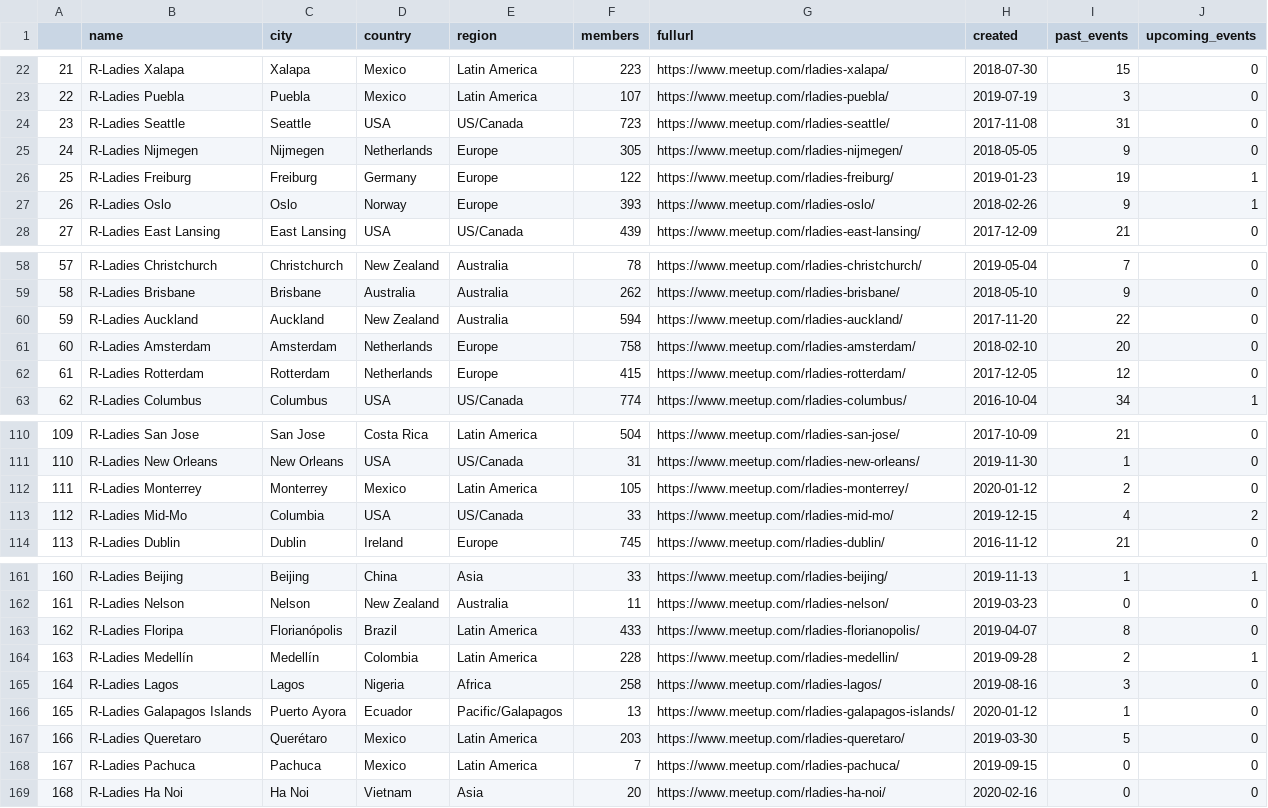
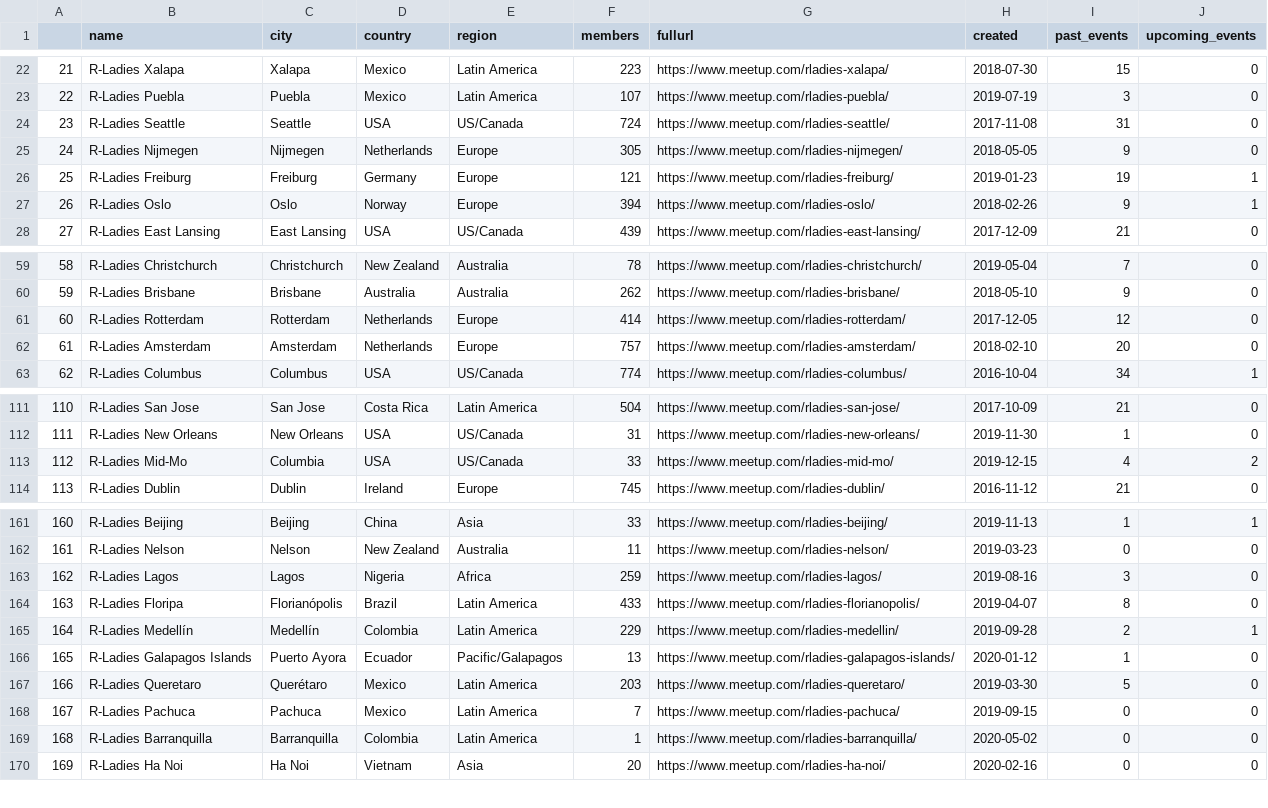
Before and after one commit to r-community/user-groups, a CSV file: docs/data/rladies.csv, drawn as a sheet; only a part is shown, gaps mark what is left out; removed rows and columns are numbered as before the commit, all else as after; the diff covers the shown part only; the diff names each change by its address in the sheet, - before the commit and + after, or states it on an @@ line.

```diff
--- a/docs/data/rladies.csv
+++ b/docs/data/rladies.csv
-F24 (members): 723
+F24 (members): 724
-F26 (members): 122
+F26 (members): 121
-F27 (members): 393
+F27 (members): 394
@@ column A renumbered from row 41 down @@
@@ row 60 moved to row 40: 39 @@
-row 61: 60 | R-Ladies Amsterdam | Amsterdam | Netherlands | Europe | 758 | https://www.meetup.com/rladies-amsterdam/ | 2018-02-10 | 20 | 0
-F61 (members): 415
+F61 (members): 414
+row 62: 61 | R-Ladies Amsterdam | Amsterdam | Netherlands | Europe | 757 | https://www.meetup.com/rladies-amsterdam/ | 2018-02-10 | 20 | 0
-row 112: 111 | R-Ladies Monterrey | Monterrey | Mexico | Latin America | 105 | https://www.meetup.com/rladies-monterrey/ | 2020-01-12 | 2 | 0
+row 163: 162 | R-Ladies Lagos | Lagos | Nigeria | Africa | 259 | https://www.meetup.com/rladies-lagos/ | 2019-08-16 | 3 | 0
-F165 (members): 228
+F165 (members): 229
-row 165: 164 | R-Ladies Lagos | Lagos | Nigeria | Africa | 258 | https://www.meetup.com/rladies-lagos/ | 2019-08-16 | 3 | 0
+row 169: 168 | R-Ladies Barranquilla | Barranquilla | Colombia | Latin America | 1 | https://www.meetup.com/rladies-barranquilla/ | 2020-05-02 | 0 | 0
```
Also changed, not shown: 1 added row, 4 moved rows and 18 edited cells elsewhere in this file, docs/data/rladies_hosts.csv, docs/data/rugs.csv, 6 other files.
